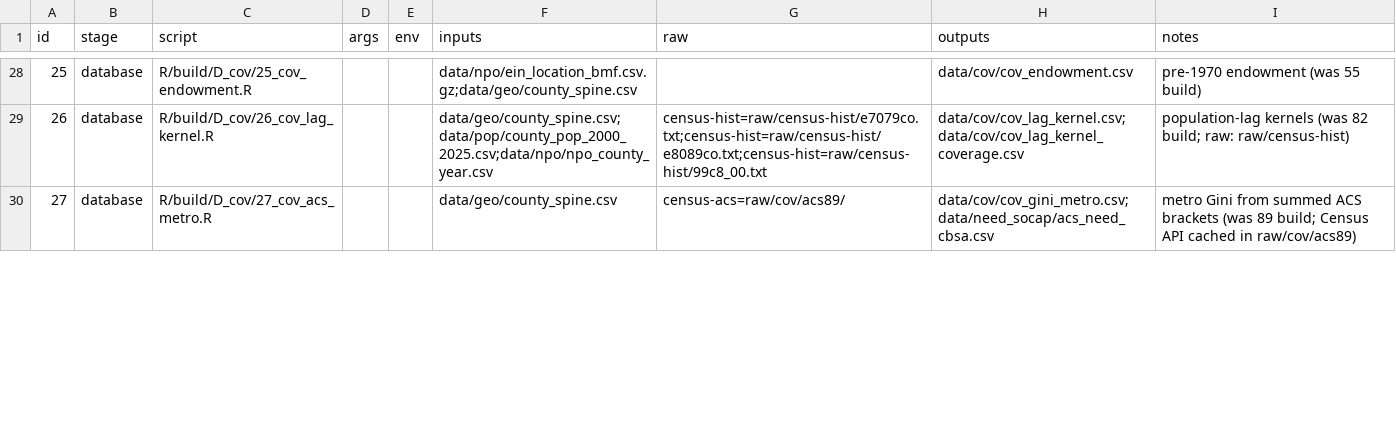
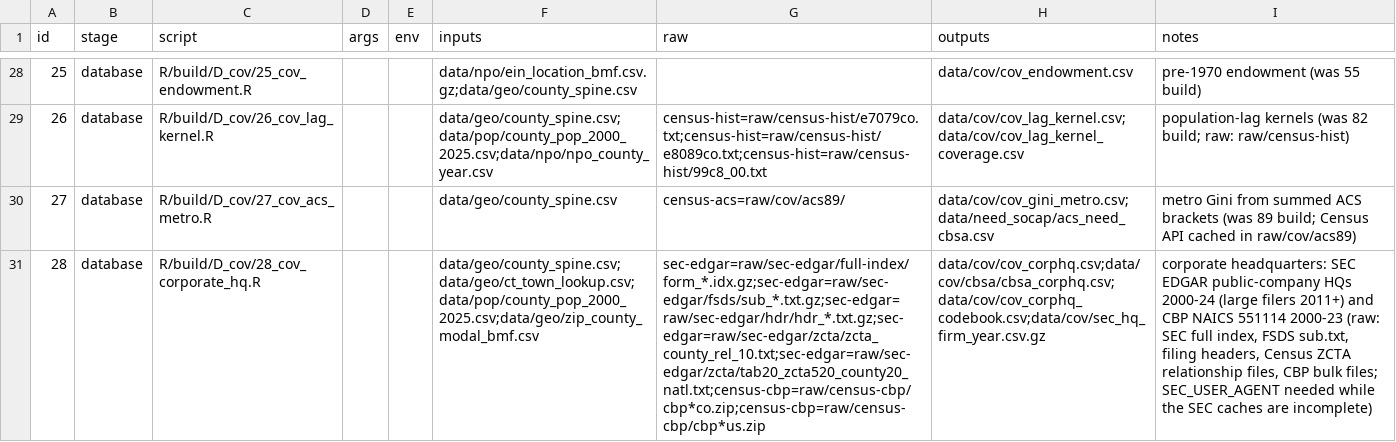
Before and after one commit to lecy/multiverse, a CSV file: pipeline.csv, drawn as a sheet; only a part is shown, gaps mark what is left out; the diff covers the shown part only; the diff names each change by its address in the sheet, - before the commit and + after, or states it on an @@ line.

```diff
--- a/pipeline.csv
+++ b/pipeline.csv
+row 31: 28 | database | R/build/D_cov/28_cov_corporate_hq.R |  |  | data/geo/county_spine.csv;data/geo/ct_town_lookup.csv;data/pop/county_pop_2000_2025.csv;data/geo/zip_county_modal_bmf.csv | sec-edgar=raw/sec-edgar/full-index/form_*.idx.gz;sec-edgar=raw/sec-edgar/fsds/sub_*.txt.gz;sec-edgar=raw/sec-edgar/hdr/hdr_*.txt.gz;sec-edgar=raw/sec-edgar/zcta/zcta_county_rel_10.txt;sec-edgar=raw/sec-edgar/zcta/tab20_zcta520_county20_natl.txt;census-cbp=raw/census-cbp/cbp*co.zip;census-cbp=raw/census-cbp/cbp*us.zip | data/cov/cov_corphq.csv;data/cov/cbsa/cbsa_corphq.csv;data/cov/cov_corphq_codebook.csv;data/cov/sec_hq_firm_year.csv.gz | corporate headquarters: SEC EDGAR public-company HQs 2000-24 (large filers 2011+) and CBP NAICS 551114 2000-23 (raw: SEC full index, FSDS sub.txt, filing headers, Census ZCTA relationship files, CBP bulk files; SEC_USER_AGENT needed while the SEC caches are incomplete)
```
Also changed, not shown: 1 edited cell elsewhere in this file, docs/variable_dictionary.csv, 8 other files.
